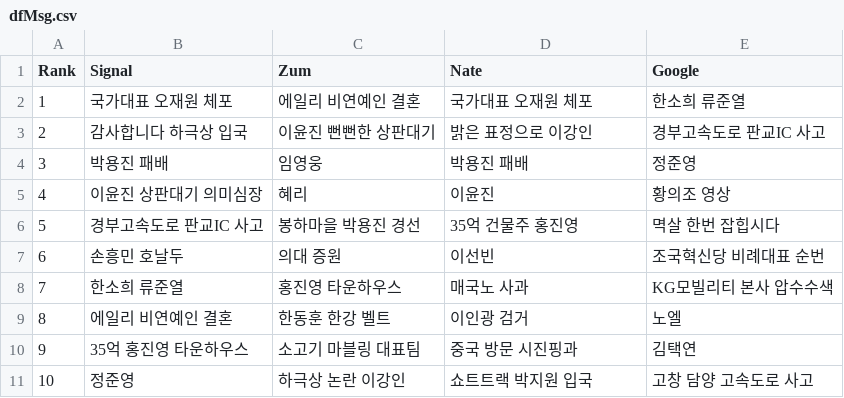
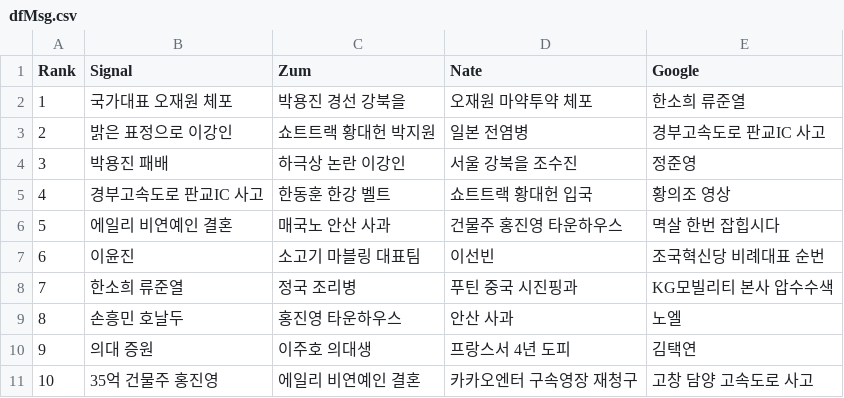
Before and after one commit to TrackerIssues/0301_TeleCollectData, a CSV file: dfMsg.csv, drawn as a sheet.

Commit message:
Auto - Update data!

```diff
--- a/dfMsg.csv
+++ b/dfMsg.csv
@@ -1,11 +1,11 @@
 Rank,Signal,Zum,Nate,Google
-1,국가대표 오재원 체포,에일리 비연예인 결혼,국가대표 오재원 체포,한소희 류준열
-2,감사합니다 하극상 입국,이윤진 뻔뻔한 상판대기,밝은 표정으로 이강인,경부고속도로 판교IC 사고
-3,박용진 패배,임영웅,박용진 패배,정준영
-4,이윤진 상판대기 의미심장,혜리,이윤진,황의조 영상
-5,경부고속도로 판교IC 사고,봉하마을 박용진 경선,35억 건물주 홍진영,멱살 한번 잡힙시다
-6,손흥민 호날두,의대 증원,이선빈,조국혁신당 비례대표 순번
-7,한소희 류준열,홍진영 타운하우스,매국노 사과,KG모빌리티 본사 압수수색
-8,에일리 비연예인 결혼,한동훈 한강 벨트,이인광 검거,노엘
-9,35억 홍진영 타운하우스,소고기 마블링 대표팀,중국 방문 시진핑과,김택연
-10,정준영,하극상 논란 이강인,쇼트트랙 박지원 입국,고창 담양 고속도로 사고
+1,국가대표 오재원 체포,박용진 경선 강북을,오재원 마약투약 체포,한소희 류준열
+2,밝은 표정으로 이강인,쇼트트랙 황대헌 박지원,일본 전염병,경부고속도로 판교IC 사고
+3,박용진 패배,하극상 논란 이강인,서울 강북을 조수진,정준영
+4,경부고속도로 판교IC 사고,한동훈 한강 벨트,쇼트트랙 황대헌 입국,황의조 영상
+5,에일리 비연예인 결혼,매국노 안산 사과,건물주 홍진영 타운하우스,멱살 한번 잡힙시다
+6,이윤진,소고기 마블링 대표팀,이선빈,조국혁신당 비례대표 순번
+7,한소희 류준열,정국 조리병,푸틴 중국 시진핑과,KG모빌리티 본사 압수수색
+8,손흥민 호날두,홍진영 타운하우스,안산 사과,노엘
+9,의대 증원,이주호 의대생,프랑스서 4년 도피,김택연
+10,35억 건물주 홍진영,에일리 비연예인 결혼,카카오엔터 구속영장 재청구,고창 담양 고속도로 사고
```
Also changed, not shown: 1 other file.
